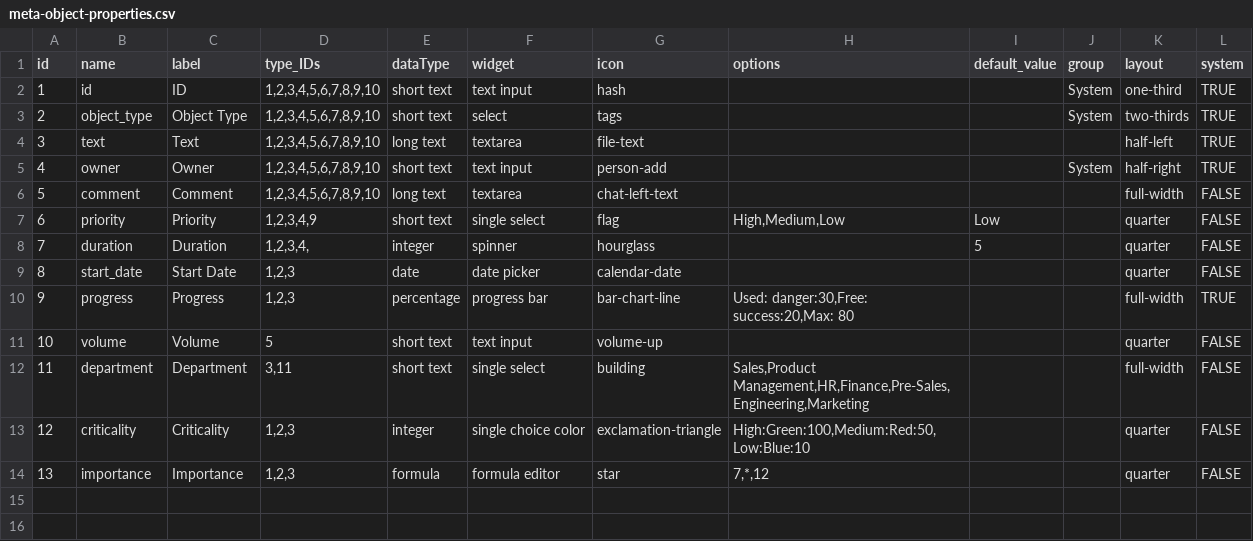
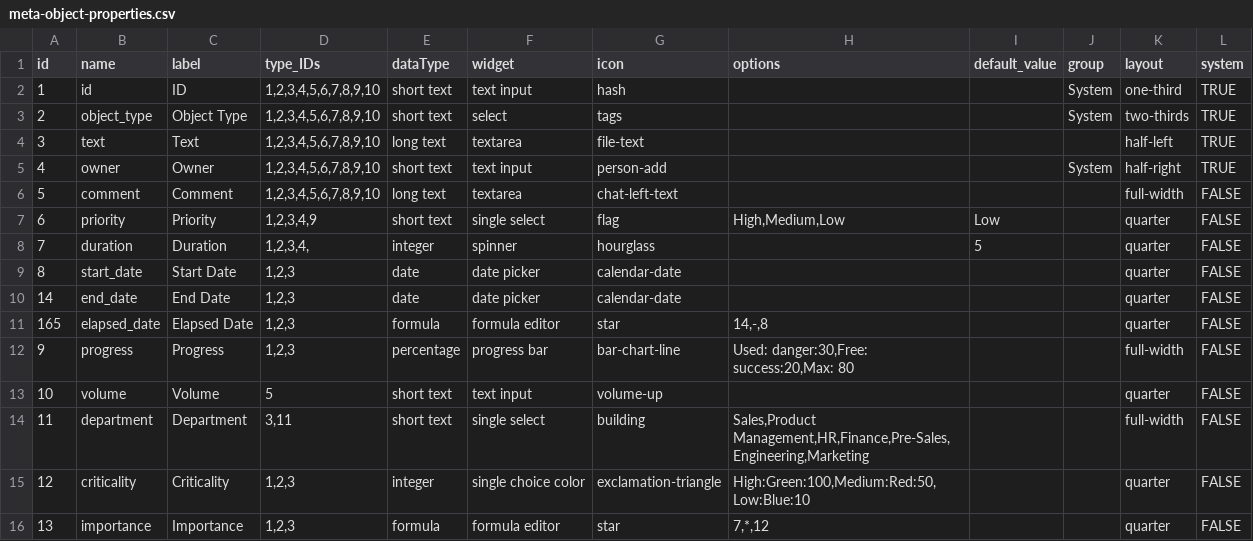
Before and after one commit to mowenuk/prodmgt, a CSV file: meta-models/meta-object-properties.csv, drawn as a sheet.

Commit message:
Update meta-object-properties.csv

```diff
--- a/meta-models/meta-object-properties.csv
+++ b/meta-models/meta-object-properties.csv
@@ -9,3 +9,5 @@ id,name,label,type_IDs,dataType,widget,icon,options,default_value,group,layout,s
 8,start_date,Start Date,"1,2,3",date,date picker,calendar-date,,,,quarter,FALSE
-9,progress,Progress,"1,2,3",percentage,progress bar,bar-chart-line,"Used: danger:30,Free: success:20,Max: 80",,,full-width,TRUE
+14,end_date,End Date,"1,2,3",date,date picker,calendar-date,,,,quarter,FALSE
+165,elapsed_date,Elapsed Date,"1,2,3",formula,formula editor,star,"14,-,8",,,quarter,FALSE
+9,progress,Progress,"1,2,3",percentage,progress bar,bar-chart-line,"Used: danger:30,Free: success:20,Max: 80",,,full-width,FALSE
 10,volume,Volume,5,short text,text input,volume-up,,,,quarter,FALSE
```
